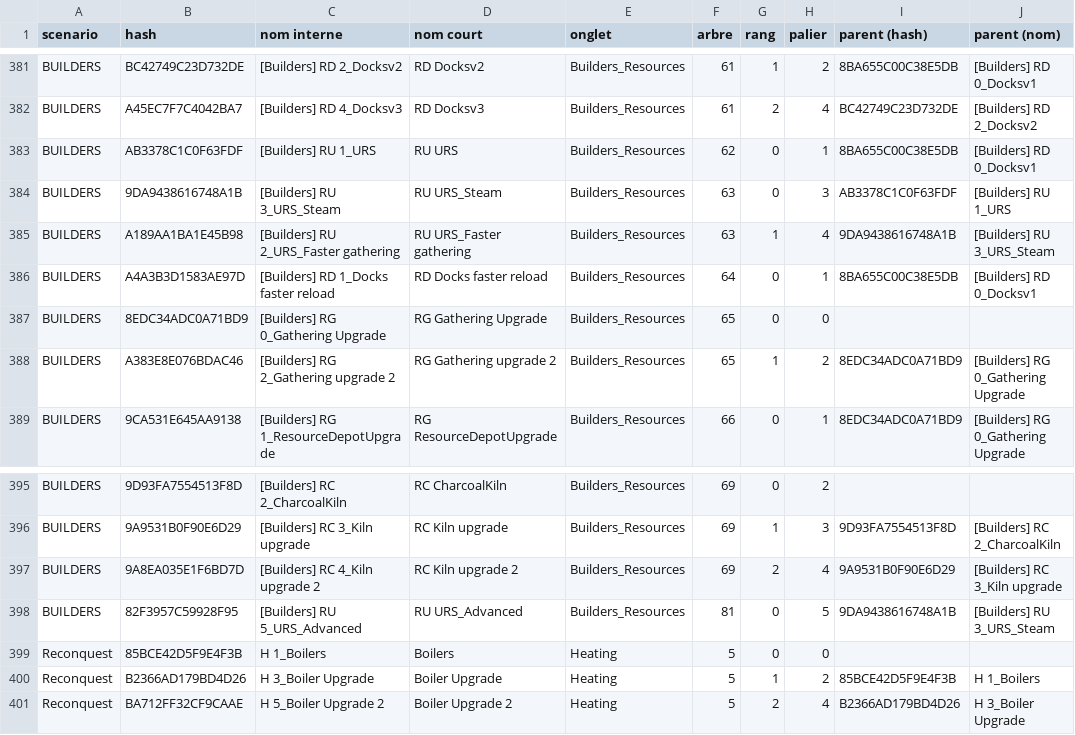
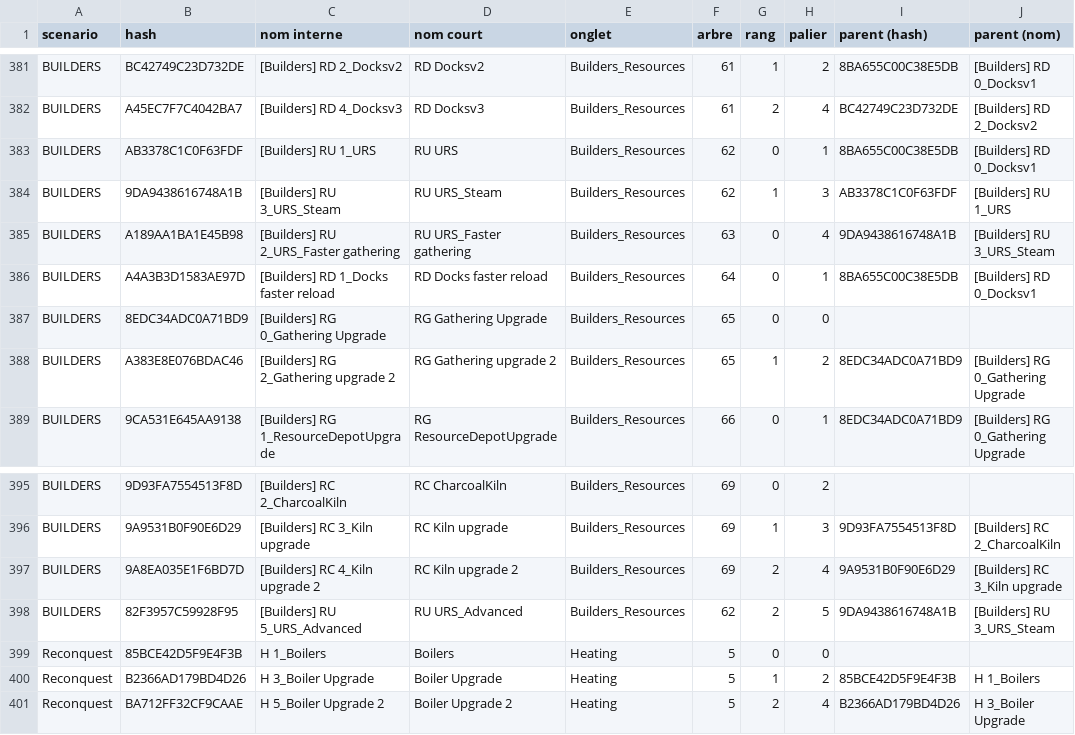
Before and after one commit to MaskedAuriel/FrostpunkArchipelago, a TSV file: outils/technos_table.tsv, drawn as a sheet; only a part is shown, gaps mark what is left out; the diff names each change by its address in the sheet, - before the commit and + after, or states it on an @@ line.

Commit message:
Last Autumn : Reloading Station en un seul arbre progressif
Decision de l'auteur : Reloading Station (RU URS), Steam Reloading Station
(RU URS_Steam) et Advanced Reloading Station (RU URS_Advanced) = un seul
arbre (62, rangs 0/1/2). L'arbre 63 ne garde que Gathering optimisation
(RU URS_Faster gathering) ; l'arbre 81 disparait (id 7748100184 reserve).
Items renommes : "Progressive Reloading Station" (62) et "Progressive
Reloading Gathering Optimisation" (63), ids inchanges. technos_arbres.tsv,
technos_table.tsv et known_techs.h edites a la main (pas de releve F4) ;
classification, data.py et known_ap_ids.h regeneres. Graines existantes
incompatibles pour ces arbres.

```diff
--- a/outils/technos_table.tsv
+++ b/outils/technos_table.tsv
-F384 (arbre): 63
+F384 (arbre): 62
-G384 (rang): 0
+G384 (rang): 1
-G385 (rang): 1
+G385 (rang): 0
-F398 (arbre): 81
+F398 (arbre): 62
-G398 (rang): 0
+G398 (rang): 2
```
Also changed, not shown: outils/technos_arbres.tsv, outils/technos_classification.tsv, 6 other files.
